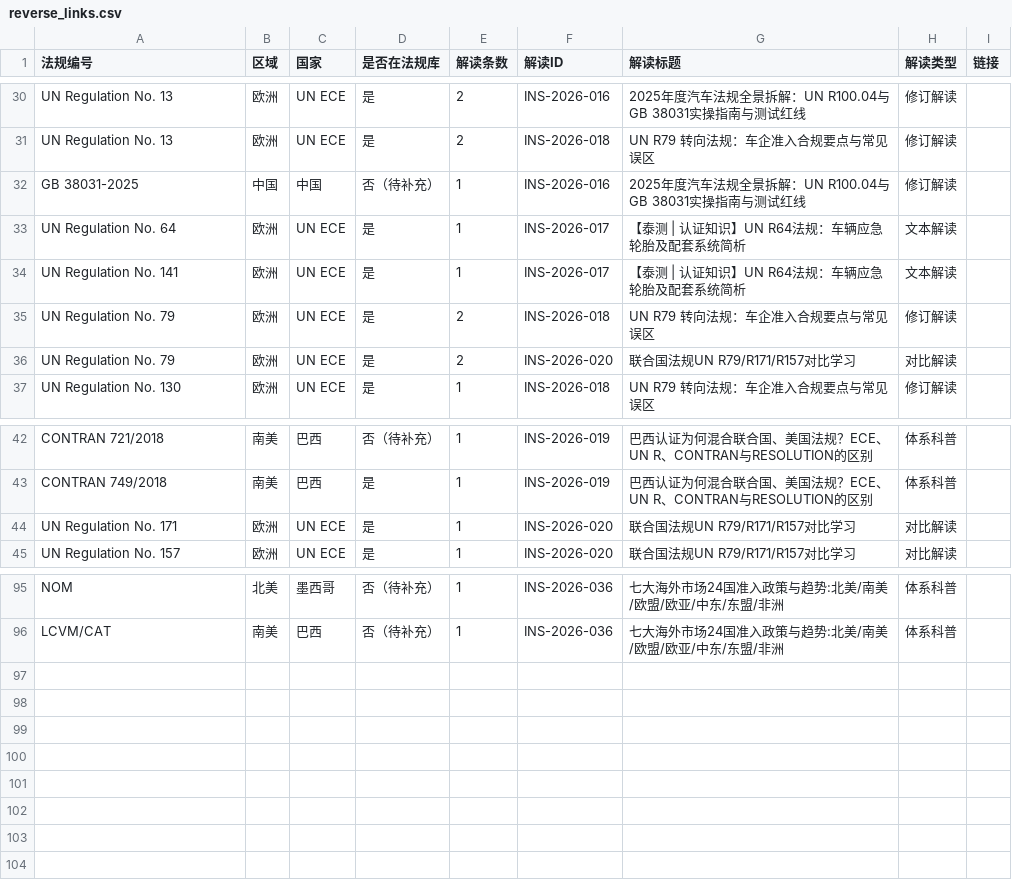
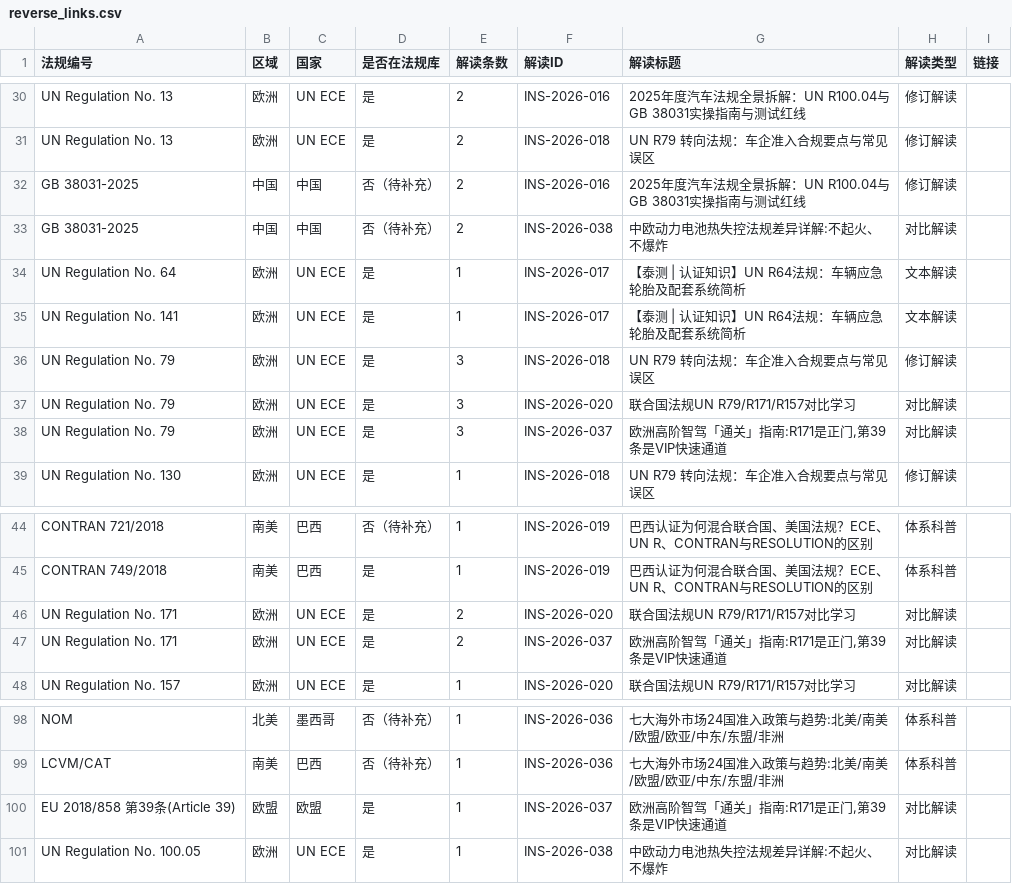
Before and after one commit to zhenghannah1228-boop/Auto-Reg-Monitor, a CSV file: kanban_system/output/reverse_links.csv, drawn as a sheet; only a part is shown, gaps mark what is left out.

```diff
--- a/kanban_system/output/reverse_links.csv
+++ b/kanban_system/output/reverse_links.csv
@@ -31,7 +31,9 @@ UN Regulation No. 13,欧洲,UN ECE,是,2,INS-2026-016,2025年度汽车法规全
 UN Regulation No. 13,欧洲,UN ECE,是,2,INS-2026-018,UN R79 转向法规：车企准入合规要点与常见误区,修订解读,
-GB 38031-2025,中国,中国,否（待补充）,1,INS-2026-016,2025年度汽车法规全景拆解：UN R100.04与GB 38031实操指南与测试红线,修订解读,
+GB 38031-2025,中国,中国,否（待补充）,2,INS-2026-016,2025年度汽车法规全景拆解：UN R100.04与GB 38031实操指南与测试红线,修订解读,
+GB 38031-2025,中国,中国,否（待补充）,2,INS-2026-038,中欧动力电池热失控法规差异详解:不起火、不爆炸,对比解读,
 UN Regulation No. 64,欧洲,UN ECE,是,1,INS-2026-017,【泰测 | 认证知识】UN R64法规：车辆应急轮胎及配套系统简析,文本解读,
 UN Regulation No. 141,欧洲,UN ECE,是,1,INS-2026-017,【泰测 | 认证知识】UN R64法规：车辆应急轮胎及配套系统简析,文本解读,
-UN Regulation No. 79,欧洲,UN ECE,是,2,INS-2026-018,UN R79 转向法规：车企准入合规要点与常见误区,修订解读,
-UN Regulation No. 79,欧洲,UN ECE,是,2,INS-2026-020,联合国法规UN R79/R171/R157对比学习,对比解读,
+UN Regulation No. 79,欧洲,UN ECE,是,3,INS-2026-018,UN R79 转向法规：车企准入合规要点与常见误区,修订解读,
+UN Regulation No. 79,欧洲,UN ECE,是,3,INS-2026-020,联合国法规UN R79/R171/R157对比学习,对比解读,
+UN Regulation No. 79,欧洲,UN ECE,是,3,INS-2026-037,"欧洲高阶智驾「通关」指南:R171是正门,第39条是VIP快速通道",对比解读,
 UN Regulation No. 130,欧洲,UN ECE,是,1,INS-2026-018,UN R79 转向法规：车企准入合规要点与常见误区,修订解读,
@@ -43,3 +45,4 @@ CONTRAN 721/2018,南美,巴西,否（待补充）,1,INS-2026-019,巴西认证为
 CONTRAN 749/2018,南美,巴西,是,1,INS-2026-019,巴西认证为何混合联合国、美国法规？ECE、UN R、CONTRAN与RESOLUTION的区别,体系科普,
-UN Regulation No. 171,欧洲,UN ECE,是,1,INS-2026-020,联合国法规UN R79/R171/R157对比学习,对比解读,
+UN Regulation No. 171,欧洲,UN ECE,是,2,INS-2026-020,联合国法规UN R79/R171/R157对比学习,对比解读,
+UN Regulation No. 171,欧洲,UN ECE,是,2,INS-2026-037,"欧洲高阶智驾「通关」指南:R171是正门,第39条是VIP快速通道",对比解读,
 UN Regulation No. 157,欧洲,UN ECE,是,1,INS-2026-020,联合国法规UN R79/R171/R157对比学习,对比解读,
@@ -96 +99,3 @@ NOM,北美,墨西哥,否（待补充）,1,INS-2026-036,七大海外市场24国
 LCVM/CAT,南美,巴西,否（待补充）,1,INS-2026-036,七大海外市场24国准入政策与趋势:北美/南美/欧盟/欧亚/中东/东盟/非洲,体系科普,
+EU 2018/858 第39条(Article 39),欧盟,欧盟,是,1,INS-2026-037,"欧洲高阶智驾「通关」指南:R171是正门,第39条是VIP快速通道",对比解读,
+UN Regulation No. 100.05,欧洲,UN ECE,是,1,INS-2026-038,中欧动力电池热失控法规差异详解:不起火、不爆炸,对比解读,
```
Also changed, not shown: 6 other files.
